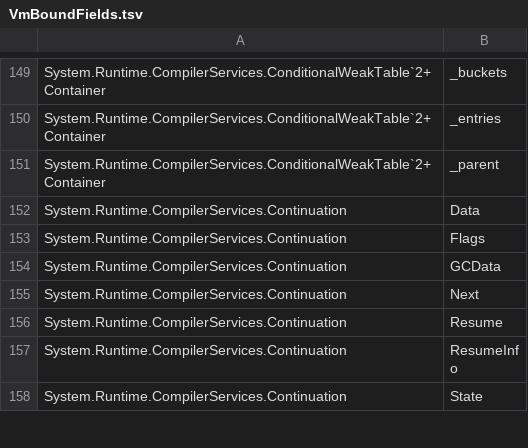
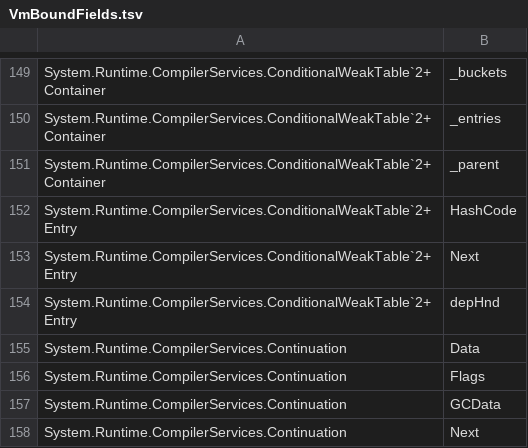
Before and after one commit to Smaug123/WoofWare.PawPrint, a TSV file: WoofWare.PawPrint.Semantics/VmBoundFields.tsv, drawn as a sheet; only a part is shown, gaps mark what is left out; the shorter side is filled out with more unchanged rows; the diff names each change by its address in the sheet, - before the commit and + after, or states it on an @@ line.

```diff
--- a/WoofWare.PawPrint.Semantics/VmBoundFields.tsv
+++ b/WoofWare.PawPrint.Semantics/VmBoundFields.tsv
+row 152: System.Runtime.CompilerServices.ConditionalWeakTable`2+Entry | HashCode
+row 153: System.Runtime.CompilerServices.ConditionalWeakTable`2+Entry | Next
+row 154: System.Runtime.CompilerServices.ConditionalWeakTable`2+Entry | depHnd
```
Also changed, not shown: 1 other file.
